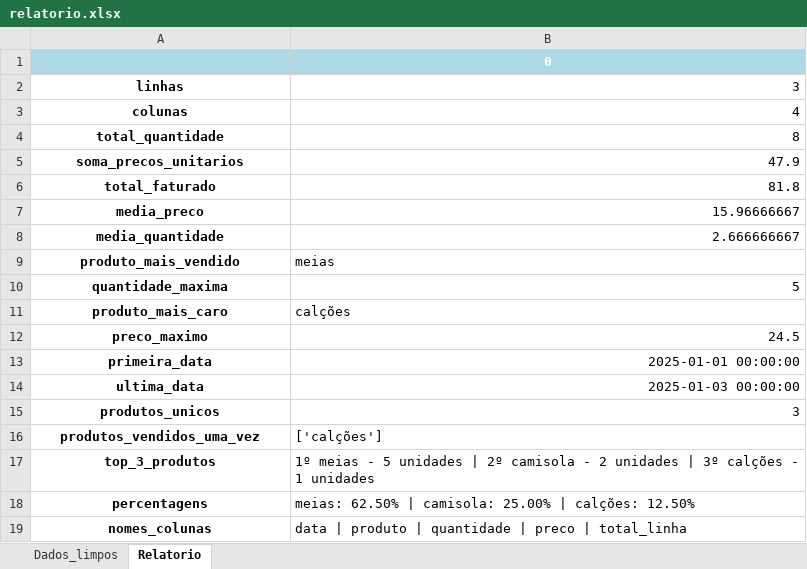
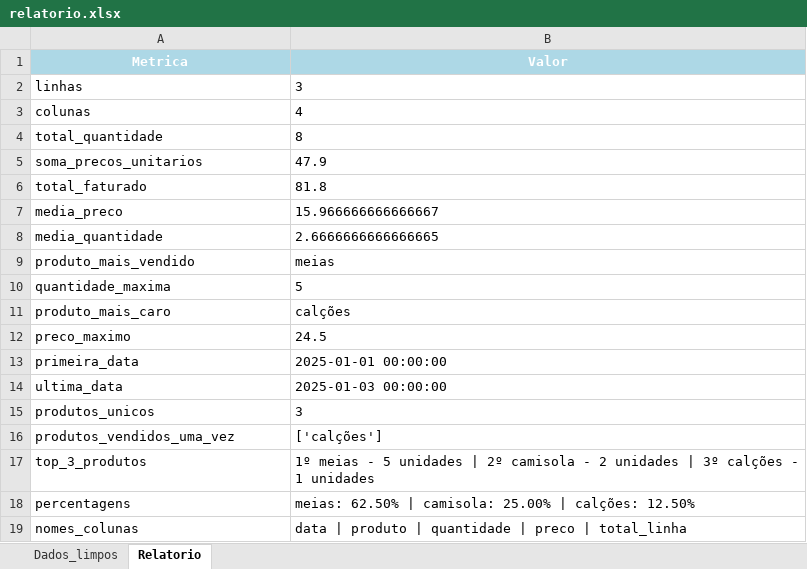
Before and after one commit to NadaisBruno/CSV_Cleaner, an Excel workbook: relatorio.xlsx, sheet Relatorio, drawn as a sheet; values as stored, in another font and other column widths than the file's, no borders; table styles not drawn; removed rows and columns are numbered as before the commit, all else as after; the diff names each change by its address in the sheet, - before the commit and + after, or states it on an @@ line.

Commit message:
CSV finalizado com interface streamlit e criacao de tabelas oficiais do Excel

```diff
--- a/relatorio.xlsx (sheet Relatorio)
+++ b/relatorio.xlsx (sheet Relatorio)
-row 1:  | 0
+row 1: Metrica | Valor
@@ A2:A19 bold: on → off, alignment: center → left @@
-B2:B6 alignment: right
+B2:B6 alignment: left
-B7: 15.96666667
+B7: 15.966666666666667
-B8: 2.666666667
+B8: 2.6666666666666665
-B10 alignment: right
+B10 alignment: left
-B12:B15 alignment: right
+B12:B15 alignment: left
```
Also changed, not shown: sheet Dados_limpos, 4 other files.
